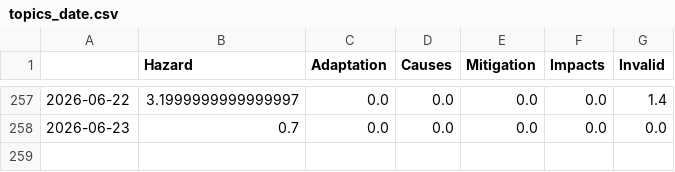
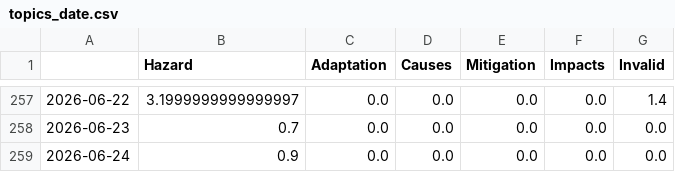
Before and after one commit to mizilett-news/snowIsComing, a CSV file: csv/topics_date.csv, drawn as a sheet; only a part is shown, gaps mark what is left out.

```diff
--- a/csv/topics_date.csv
+++ b/csv/topics_date.csv
@@ -258 +258,2 @@
 2026-06-23,0.7,0.0,0.0,0.0,0.0,0.0
+2026-06-24,0.9,0.0,0.0,0.0,0.0,0.0
```
Also changed, not shown: 4 other files.
